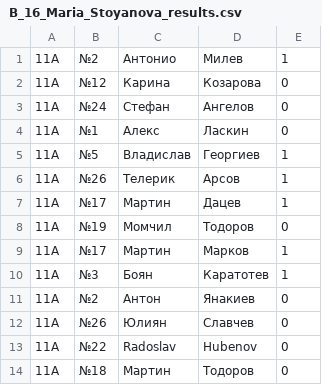
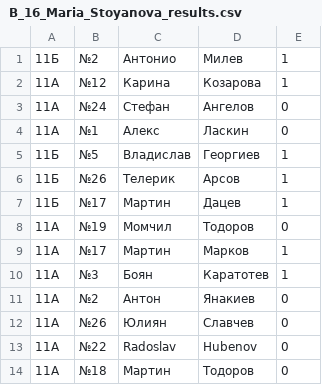
Before and after one commit to MKGames/software_engineering2017, a CSV file: B_16_Maria_Stoyanova_results.csv, drawn as a sheet; only a part is shown; the diff covers the shown part only.

```diff
--- a/B_16_Maria_Stoyanova_results.csv
+++ b/B_16_Maria_Stoyanova_results.csv
@@ -1,8 +1,8 @@
-11А,№2,Антонио,Милев,1
-11А,№12,Карина ,Козарова,0
+11Б,№2,Антонио,Милев,1
+11А,№12,Карина ,Козарова,1
 11А,№24,Стефан,Ангелов,0
 11А,№1,Алекс,Ласкин,0
-11А,№5,Владислав,Георгиев,1
-11А,№26,Телерик,Арсов,1
-11А,№17,Мартин,Дацев,1
+11Б,№5,Владислав,Георгиев,1
+11Б,№26,Телерик,Арсов,1
+11Б,№17,Мартин,Дацев,1
 11А,№19,Момчил,Тодоров,0
```
Also changed, not shown: 16 edited cells elsewhere in this file, 1 other file.
